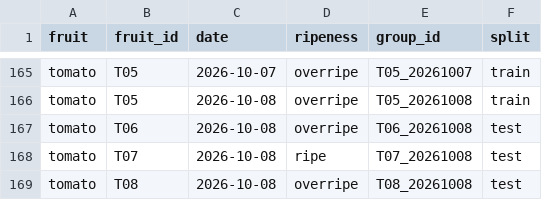
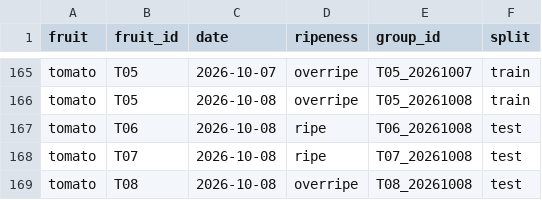
Before and after one commit to kimtaeyang310/machine-learning-team-project--SmartSort, a CSV file: data/metadata/fruit_labels.csv, drawn as a sheet; only a part is shown, gaps mark what is left out.

```diff
--- a/data/metadata/fruit_labels.csv
+++ b/data/metadata/fruit_labels.csv
@@ -166,3 +166,3 @@ tomato,T05,2026-10-07,overripe,T05_20261007,train
 tomato,T05,2026-10-08,overripe,T05_20261008,train
-tomato,T06,2026-10-08,overripe,T06_20261008,test
+tomato,T06,2026-10-08,ripe,T06_20261008,test
 tomato,T07,2026-10-08,ripe,T07_20261008,test
```
Also changed, not shown: 11 other files.
